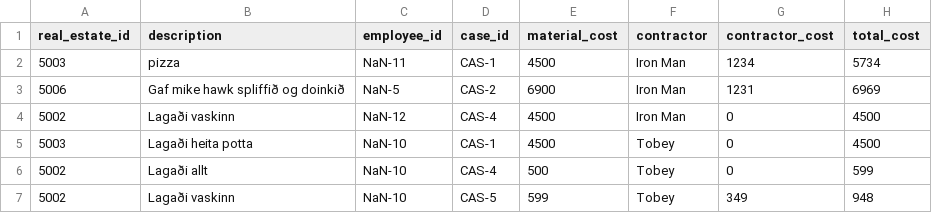
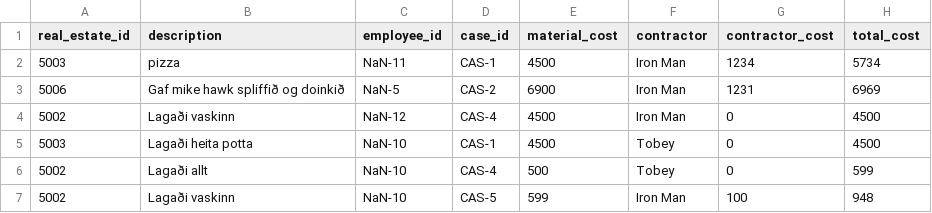
Before and after one commit to magnushj93hr/Verklegt_namskeid_1, a CSV file: Verklegt 1/NanAir/csv_files/MaintenanceReport.csv, drawn as a sheet.

```diff
--- a/Verklegt 1/NanAir/csv_files/MaintenanceReport.csv
+++ b/Verklegt 1/NanAir/csv_files/MaintenanceReport.csv
@@ -6,2 +6,2 @@ real_estate_id,description,employee_id,case_id,material_cost,contractor,contract
 5002,Lagaði allt,NaN-10,CAS-4,500,Tobey,0,599
-5002,Lagaði vaskinn,NaN-10,CAS-5,599,Tobey,349,948
+5002,Lagaði vaskinn,NaN-10,CAS-5,599,Iron Man,100,948
```
Also changed, not shown: Verklegt 1/NanAir/csv_files/Case.csv, 6 other files.
